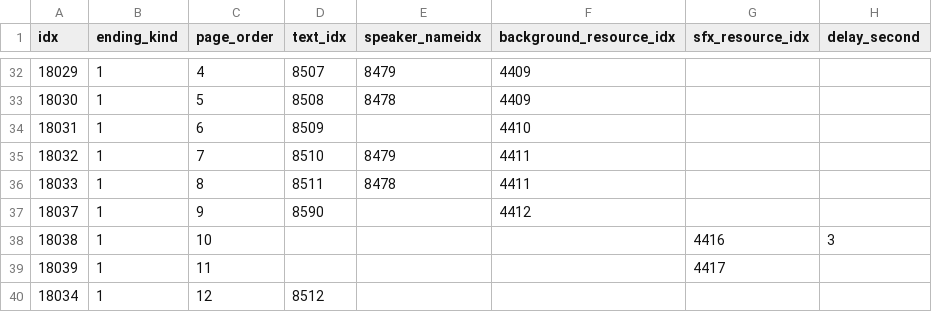
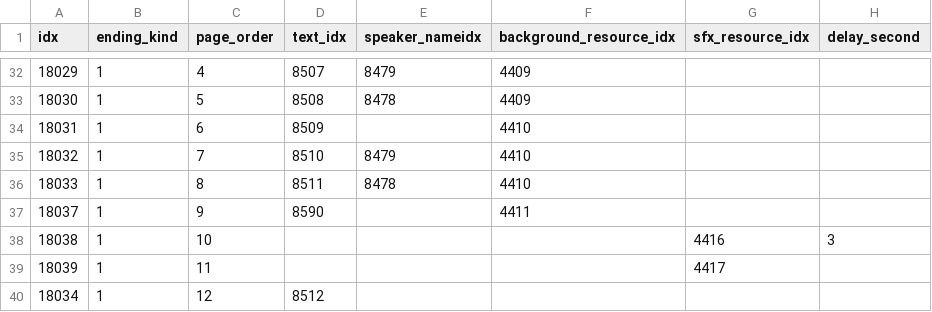
Before and after one commit to AripyKSU/Cashier, a CSV file: Assets/Datas/EndingPageData.csv, drawn as a sheet; only a part is shown, gaps mark what is left out.

```diff
--- a/Assets/Datas/EndingPageData.csv
+++ b/Assets/Datas/EndingPageData.csv
@@ -34,5 +34,5 @@ idx,ending_kind,page_order,text_idx,speaker_nameidx,background_resource_idx,sfx_
 18031,1,6,8509,,4410,,
-18032,1,7,8510,8479,4411,,
-18033,1,8,8511,8478,4411,,
-18037,1,9,8590,,4412,,
+18032,1,7,8510,8479,4410,,
+18033,1,8,8511,8478,4410,,
+18037,1,9,8590,,4411,,
 18038,1,10,,,,4416,3
```
Also changed, not shown: 2 other files.
